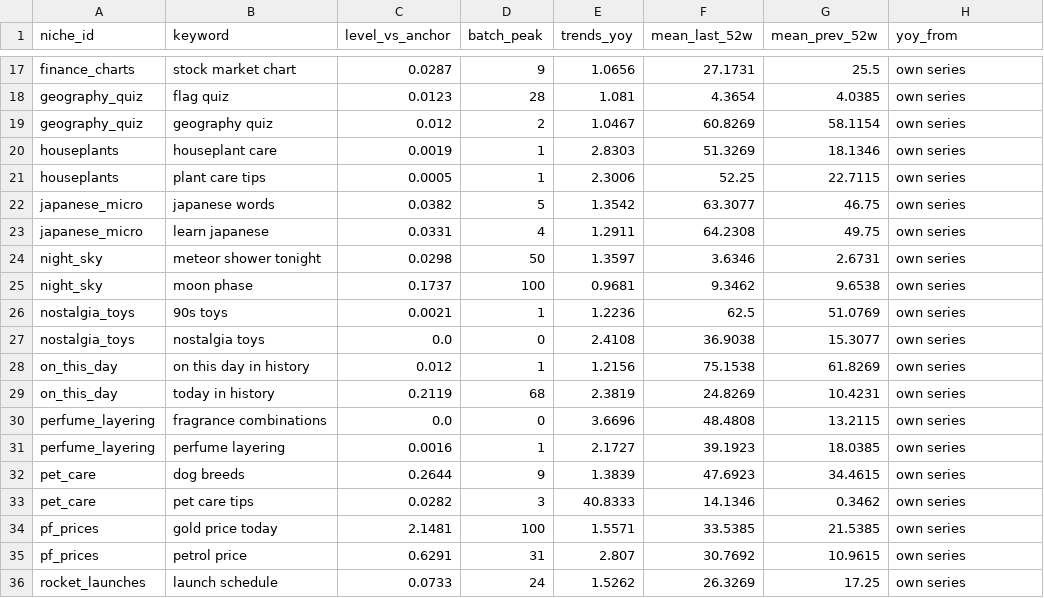
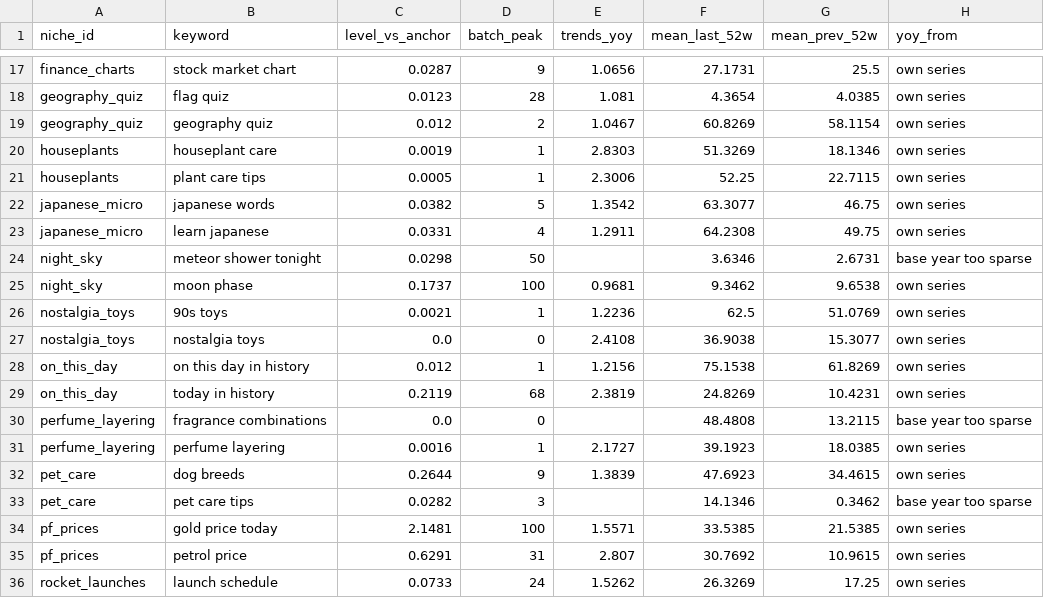
Before and after one commit to aseembhalla/niche-scout, a CSV file: docs/data/trends_keywords.csv, drawn as a sheet; only a part is shown, gaps mark what is left out.

```diff
--- a/docs/data/trends_keywords.csv
+++ b/docs/data/trends_keywords.csv
@@ -23,3 +23,3 @@ japanese_micro,japanese words,0.0382,5,1.3542,63.3077,46.75,own series
 japanese_micro,learn japanese,0.0331,4,1.2911,64.2308,49.75,own series
-night_sky,meteor shower tonight,0.0298,50,1.3597,3.6346,2.6731,own series
+night_sky,meteor shower tonight,0.0298,50,,3.6346,2.6731,base year too sparse
 night_sky,moon phase,0.1737,100,0.9681,9.3462,9.6538,own series
@@ -29,6 +29,6 @@ on_this_day,on this day in history,0.012,1,1.2156,75.1538,61.8269,own series
 on_this_day,today in history,0.2119,68,2.3819,24.8269,10.4231,own series
-perfume_layering,fragrance combinations,0.0,0,3.6696,48.4808,13.2115,own series
+perfume_layering,fragrance combinations,0.0,0,,48.4808,13.2115,base year too sparse
 perfume_layering,perfume layering,0.0016,1,2.1727,39.1923,18.0385,own series
 pet_care,dog breeds,0.2644,9,1.3839,47.6923,34.4615,own series
-pet_care,pet care tips,0.0282,3,40.8333,14.1346,0.3462,own series
+pet_care,pet care tips,0.0282,3,,14.1346,0.3462,base year too sparse
 pf_prices,gold price today,2.1481,100,1.5571,33.5385,21.5385,own series
```
Also changed, not shown: data/scores.csv, docs/data/niche_scores.csv, 3 other files.
